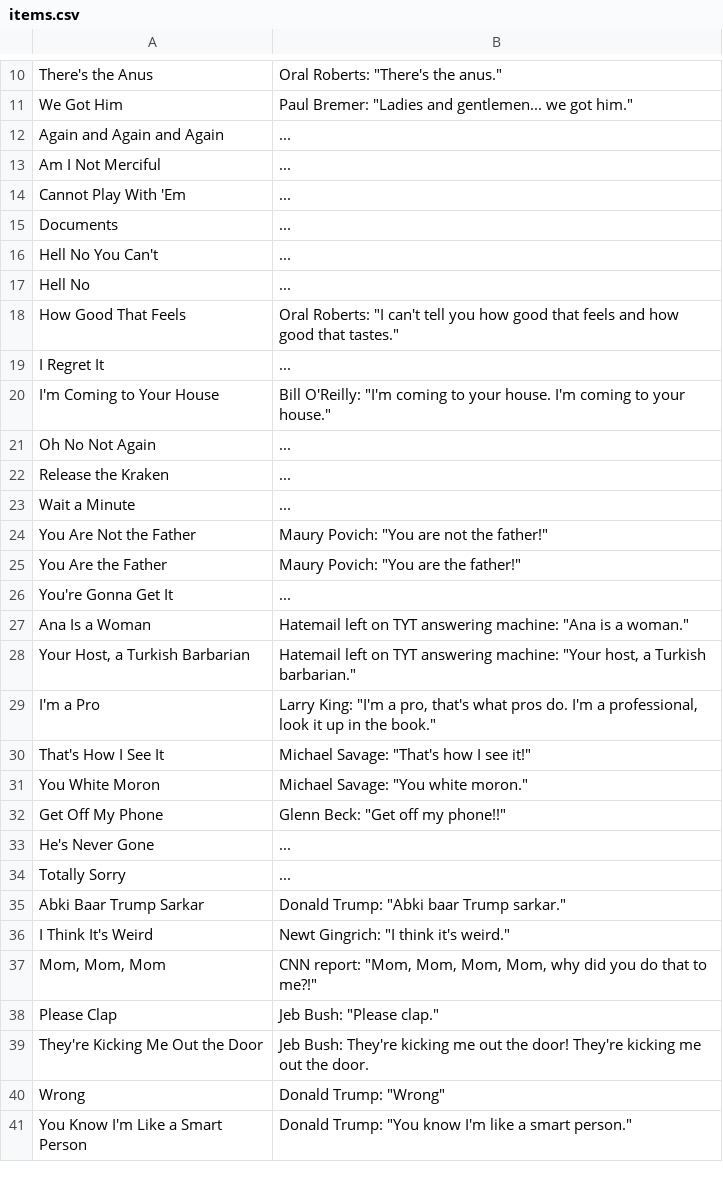
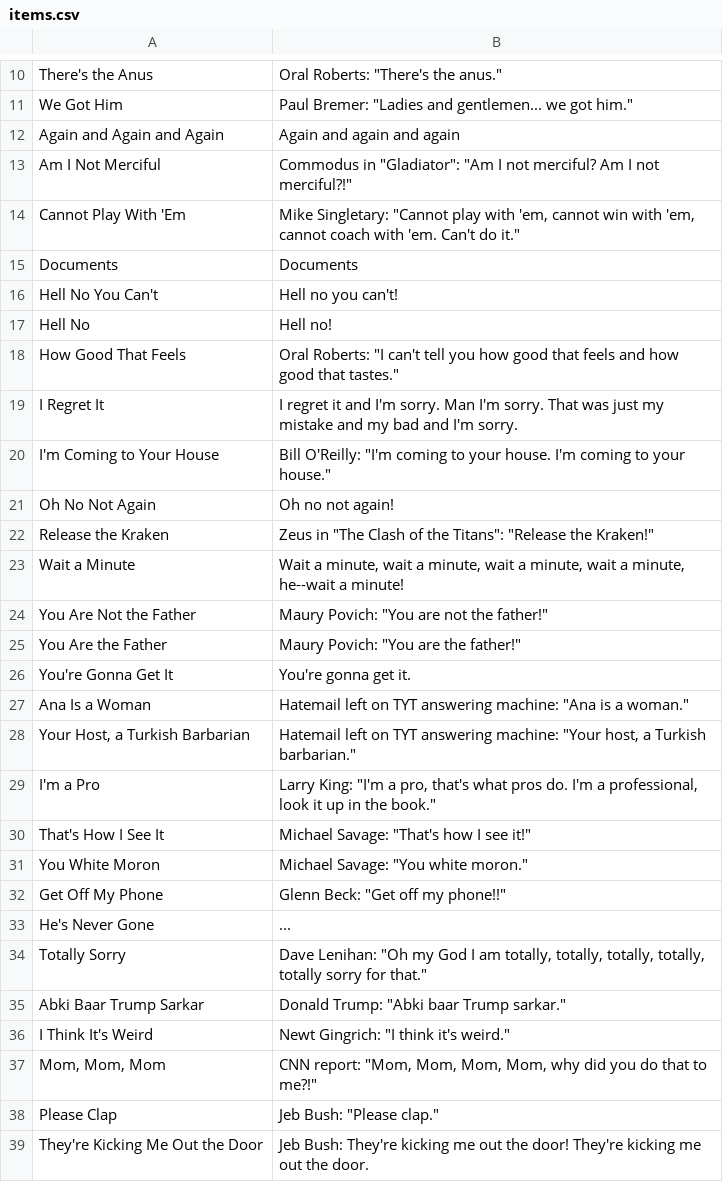
Before and after one commit to ebelinski/soundboard-ios, a CSV file: Soundboard/items.csv, drawn as a sheet; only a part is shown, gaps mark what is left out; the shorter side is filled out with more unchanged rows.

Commit message:
added a bunch of descriptions

```diff
--- a/Soundboard/items.csv
+++ b/Soundboard/items.csv
@@ -11,17 +11,17 @@ There's the Anus|Oral Roberts: "There's the anus."
 We Got Him|Paul Bremer: "Ladies and gentlemen... we got him."
-Again and Again and Again|...
-Am I Not Merciful|...
-Cannot Play With 'Em|...
-Documents|...
-Hell No You Can't|...
-Hell No|...
+Again and Again and Again|"Again and again and again"
+Am I Not Merciful|Commodus in "Gladiator": "Am I not merciful? Am I not merciful?!"
+Cannot Play With 'Em|Mike Singletary: "Cannot play with 'em, cannot win with 'em, cannot coach with 'em. Can't do it."
+Documents|"Documents"
+Hell No You Can't|"Hell no you can't!"
+Hell No|"Hell no!"
 How Good That Feels|Oral Roberts: "I can't tell you how good that feels and how good that tastes."
-I Regret It|...
+I Regret It|"I regret it and I'm sorry. Man I'm sorry. That was just my mistake and my bad and I'm sorry."
 I'm Coming to Your House|Bill O'Reilly: "I'm coming to your house. I'm coming to your house."
-Oh No Not Again|...
-Release the Kraken|...
-Wait a Minute|...
+Oh No Not Again|"Oh no not again!"
+Release the Kraken|Zeus in "The Clash of the Titans": "Release the Kraken!"
+Wait a Minute|"Wait a minute, wait a minute, wait a minute, wait a minute, he--wait a minute!"
 You Are Not the Father|Maury Povich: "You are not the father!"
 You Are the Father|Maury Povich: "You are the father!"
-You're Gonna Get It|...
+You're Gonna Get It|"You're gonna get it."
 Ana Is a Woman|Hatemail left on TYT answering machine: "Ana is a woman."
@@ -33,3 +33,3 @@ Get Off My Phone|Glenn Beck: "Get off my phone!!"
 He's Never Gone|...
-Totally Sorry|...
+Totally Sorry|Dave Lenihan: "Oh my God I am totally, totally, totally, totally, totally sorry for that."
 Abki Baar Trump Sarkar|Donald Trump: "Abki baar Trump sarkar."
```
